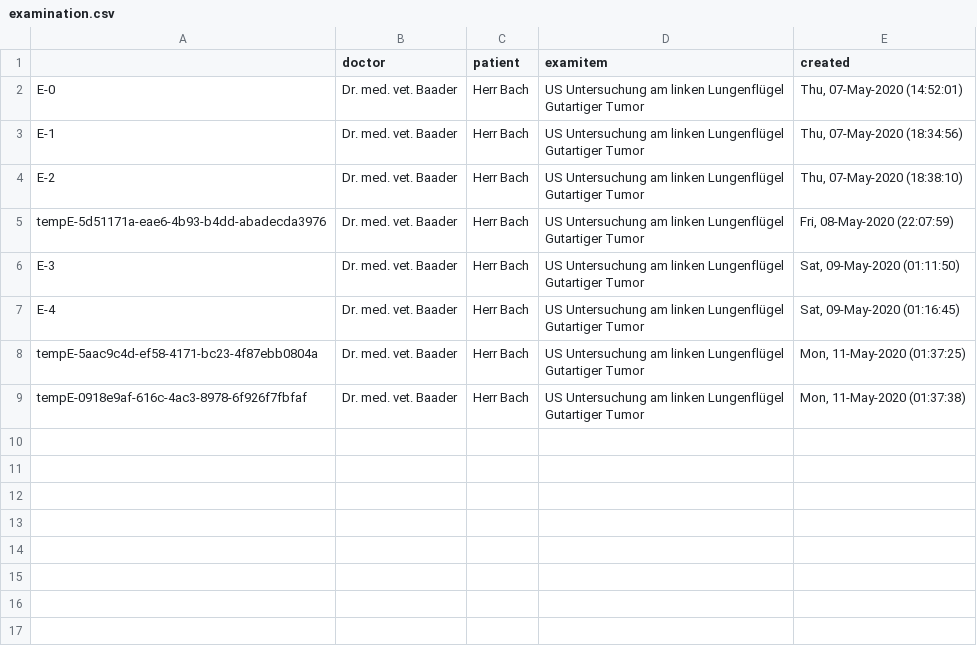
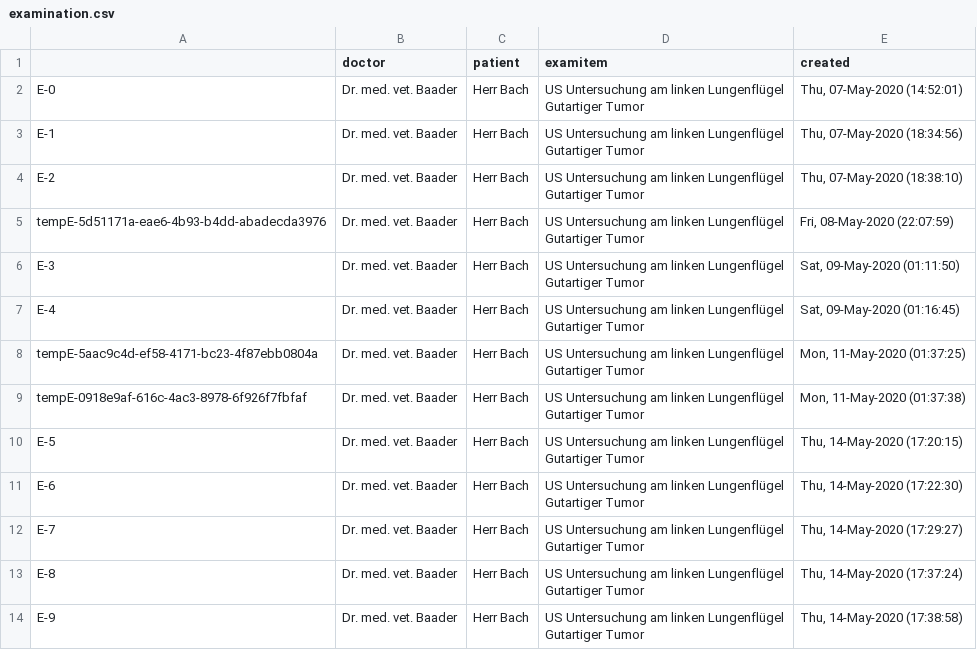
Before and after one commit to Zailux/TTRP, a CSV file: data/examination.csv, drawn as a sheet.

```diff
--- a/data/examination.csv
+++ b/data/examination.csv
@@ -17 +17,11 @@ tempE-0918e9af-616c-4ac3-8978-6f926f7fbfaf,Dr. med. vet. Baader,Herr Bach,"US Un
 Gutartiger Tumor","Mon, 11-May-2020 (01:37:38)"
+E-5,Dr. med. vet. Baader,Herr Bach,"US Untersuchung am linken Lungenflügel
+Gutartiger Tumor","Thu, 14-May-2020 (17:20:15)"
+E-6,Dr. med. vet. Baader,Herr Bach,"US Untersuchung am linken Lungenflügel
+Gutartiger Tumor","Thu, 14-May-2020 (17:22:30)"
+E-7,Dr. med. vet. Baader,Herr Bach,"US Untersuchung am linken Lungenflügel
+Gutartiger Tumor","Thu, 14-May-2020 (17:29:27)"
+E-8,Dr. med. vet. Baader,Herr Bach,"US Untersuchung am linken Lungenflügel
+Gutartiger Tumor","Thu, 14-May-2020 (17:37:24)"
+E-9,Dr. med. vet. Baader,Herr Bach,"US Untersuchung am linken Lungenflügel
+Gutartiger Tumor","Thu, 14-May-2020 (17:38:58)"
```
Also changed, not shown: data/handles.csv, data/record.csv, 3 other files.
